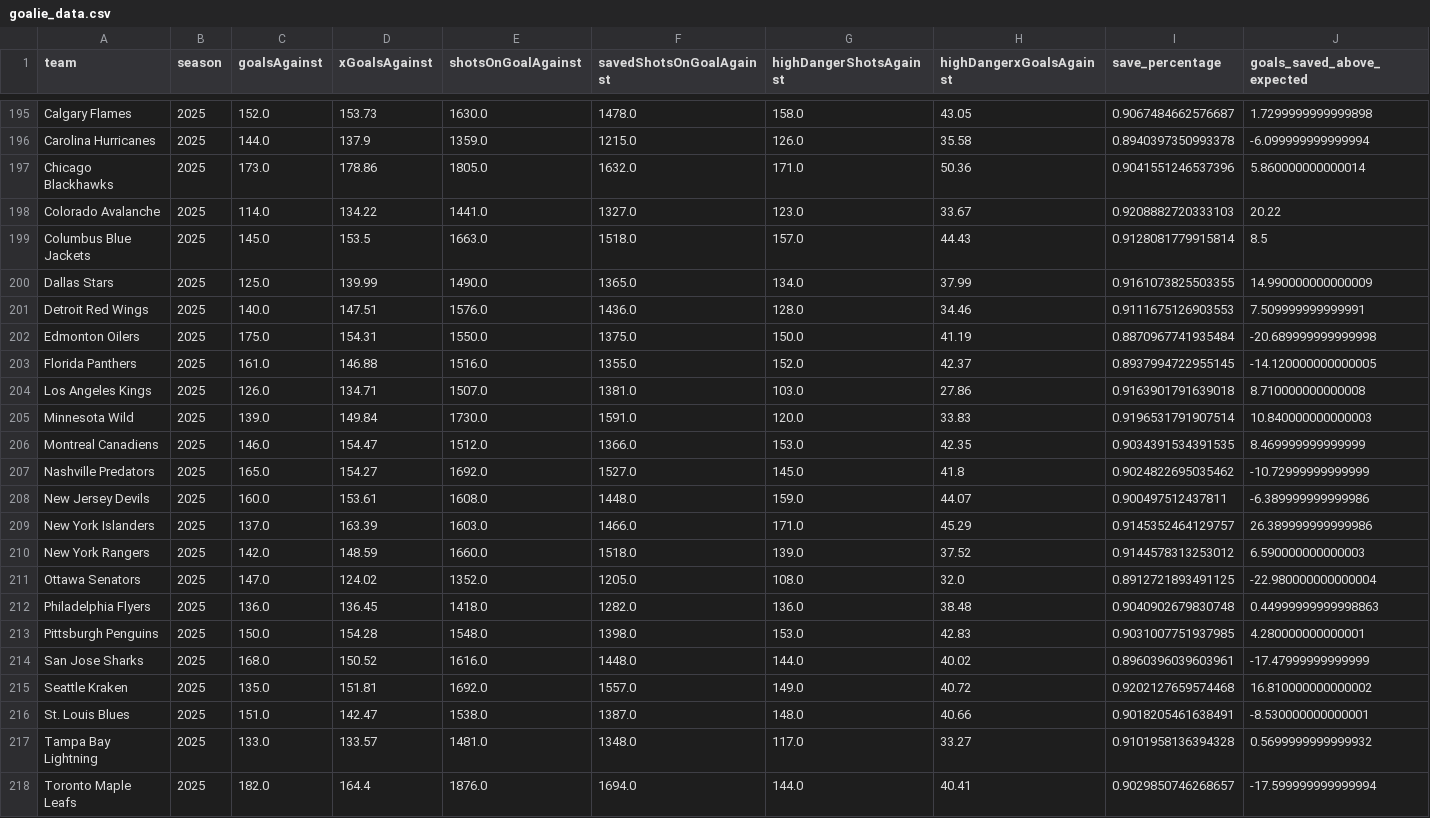
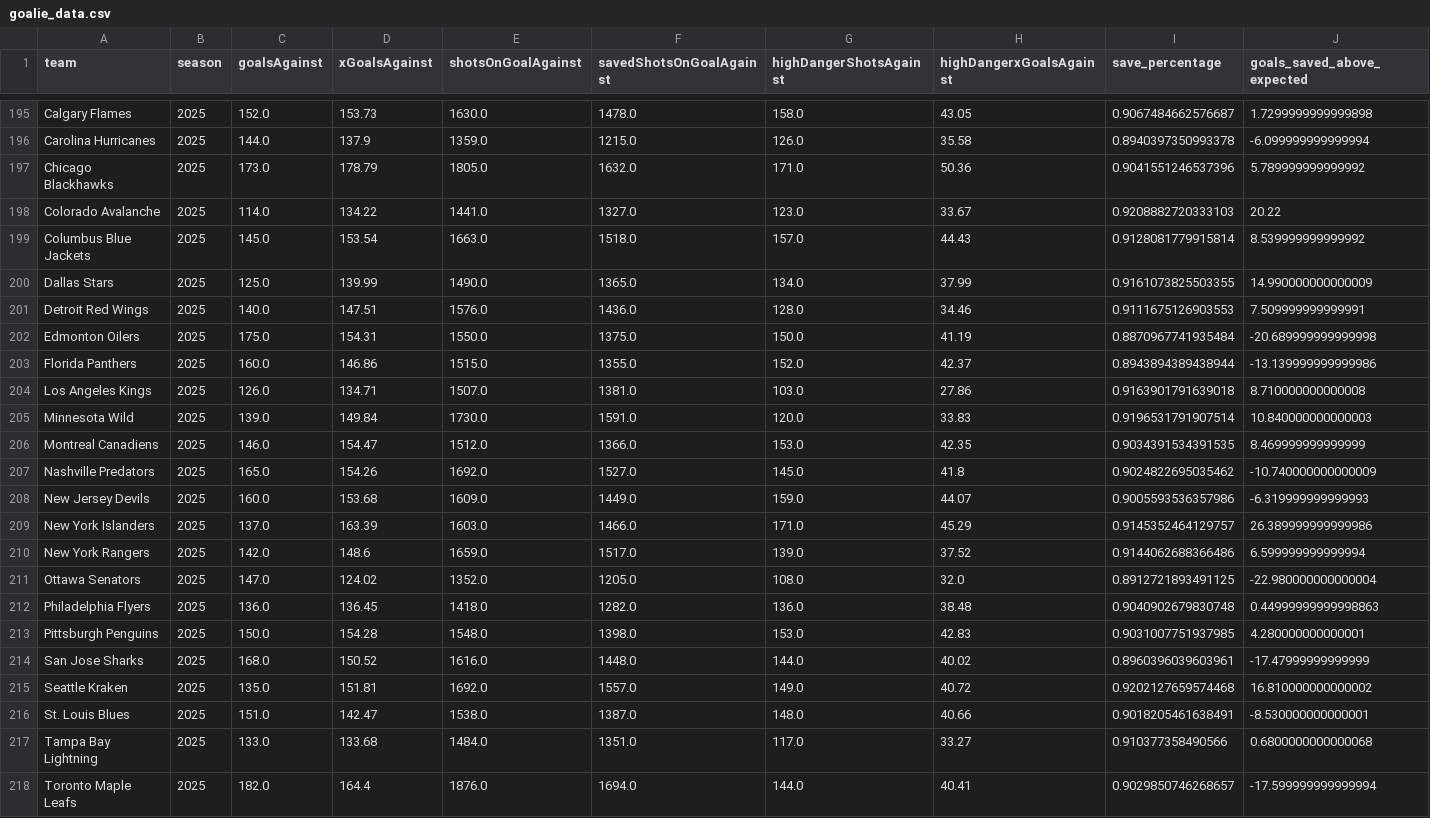
Before and after one commit to Jburn042/sens_analytics, a CSV file: data/goalie_data.csv, drawn as a sheet; only a part is shown, gaps mark what is left out.

```diff
--- a/data/goalie_data.csv
+++ b/data/goalie_data.csv
@@ -196,5 +196,5 @@ Calgary Flames,2025,152.0,153.73,1630.0,1478.0,158.0,43.05,0.9067484662576687,1.
 Carolina Hurricanes,2025,144.0,137.9,1359.0,1215.0,126.0,35.58,0.8940397350993378,-6.099999999999994
-Chicago Blackhawks,2025,173.0,178.86,1805.0,1632.0,171.0,50.36,0.9041551246537396,5.860000000000014
+Chicago Blackhawks,2025,173.0,178.79,1805.0,1632.0,171.0,50.36,0.9041551246537396,5.789999999999992
 Colorado Avalanche,2025,114.0,134.22,1441.0,1327.0,123.0,33.67,0.9208882720333103,20.22
-Columbus Blue Jackets,2025,145.0,153.5,1663.0,1518.0,157.0,44.43,0.9128081779915814,8.5
+Columbus Blue Jackets,2025,145.0,153.54,1663.0,1518.0,157.0,44.43,0.9128081779915814,8.539999999999992
 Dallas Stars,2025,125.0,139.99,1490.0,1365.0,134.0,37.99,0.9161073825503355,14.990000000000009
@@ -202,3 +202,3 @@ Detroit Red Wings,2025,140.0,147.51,1576.0,1436.0,128.0,34.46,0.9111675126903553
 Edmonton Oilers,2025,175.0,154.31,1550.0,1375.0,150.0,41.19,0.8870967741935484,-20.689999999999998
-Florida Panthers,2025,161.0,146.88,1516.0,1355.0,152.0,42.37,0.8937994722955145,-14.120000000000005
+Florida Panthers,2025,160.0,146.86,1515.0,1355.0,152.0,42.37,0.8943894389438944,-13.139999999999986
 Los Angeles Kings,2025,126.0,134.71,1507.0,1381.0,103.0,27.86,0.9163901791639018,8.710000000000008
@@ -206,6 +206,6 @@ Minnesota Wild,2025,139.0,149.84,1730.0,1591.0,120.0,33.83,0.9196531791907514,10
 Montreal Canadiens,2025,146.0,154.47,1512.0,1366.0,153.0,42.35,0.9034391534391535,8.469999999999999
-Nashville Predators,2025,165.0,154.27,1692.0,1527.0,145.0,41.8,0.9024822695035462,-10.72999999999999
-New Jersey Devils,2025,160.0,153.61,1608.0,1448.0,159.0,44.07,0.900497512437811,-6.389999999999986
+Nashville Predators,2025,165.0,154.26,1692.0,1527.0,145.0,41.8,0.9024822695035462,-10.740000000000009
+New Jersey Devils,2025,160.0,153.68,1609.0,1449.0,159.0,44.07,0.9005593536357986,-6.319999999999993
 New York Islanders,2025,137.0,163.39,1603.0,1466.0,171.0,45.29,0.9145352464129757,26.389999999999986
-New York Rangers,2025,142.0,148.59,1660.0,1518.0,139.0,37.52,0.9144578313253012,6.590000000000003
+New York Rangers,2025,142.0,148.6,1659.0,1517.0,139.0,37.52,0.9144062688366486,6.599999999999994
 Ottawa Senators,2025,147.0,124.02,1352.0,1205.0,108.0,32.0,0.8912721893491125,-22.980000000000004
@@ -216,3 +216,3 @@ Seattle Kraken,2025,135.0,151.81,1692.0,1557.0,149.0,40.72,0.9202127659574468,16
 St. Louis Blues,2025,151.0,142.47,1538.0,1387.0,148.0,40.66,0.9018205461638491,-8.530000000000001
-Tampa Bay Lightning,2025,133.0,133.57,1481.0,1348.0,117.0,33.27,0.9101958136394328,0.5699999999999932
+Tampa Bay Lightning,2025,133.0,133.68,1484.0,1351.0,117.0,33.27,0.910377358490566,0.6800000000000068
 Toronto Maple Leafs,2025,182.0,164.4,1876.0,1694.0,144.0,40.41,0.9029850746268657,-17.599999999999994
```
Also changed, not shown: data/team_season_metrics.csv, 3 other files.
